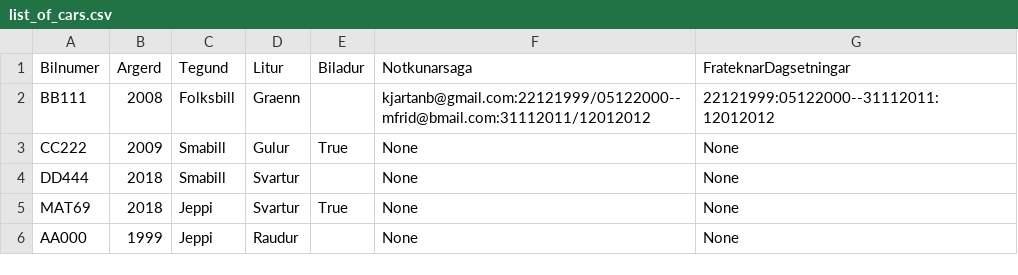
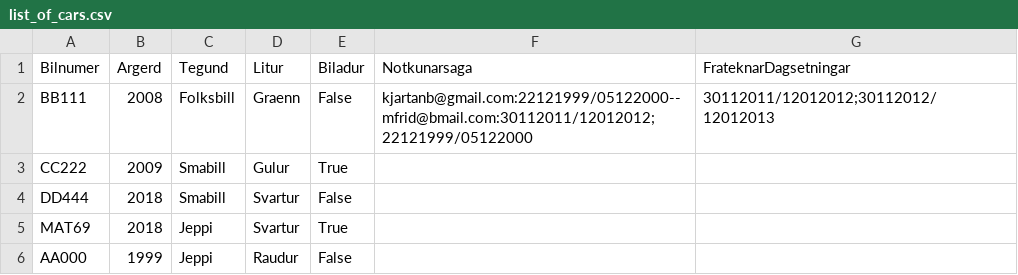
Before and after one commit to Lobos98/Lokaverkefni18, a CSV file: Data/list_of_cars.csv, drawn as a sheet.

```diff
--- a/Data/list_of_cars.csv
+++ b/Data/list_of_cars.csv
@@ -1,6 +1,6 @@
 Bilnumer,Argerd,Tegund,Litur,Biladur,Notkunarsaga,FrateknarDagsetningar
-BB111,2008,Folksbill,Graenn,,kjartanb@gmail.com:22121999/05122000--mfrid@bmail.com:31112011/12012012,22121999:05122000--31112011:12012012
-CC222,2009,Smabill,Gulur,True,None,None
-DD444,2018,Smabill,Svartur,,None,None
-MAT69,2018,Jeppi,Svartur,True,None,None
-AA000,1999,Jeppi,Raudur,,None,None
+BB111,2008,Folksbill,Graenn,False,kjartanb@gmail.com:22121999/05122000--mfrid@bmail.com:30112011/12012012;22121999/05122000,30112011/12012012;30112012/12012013
+CC222,2009,Smabill,Gulur,True,,
+DD444,2018,Smabill,Svartur,False,,
+MAT69,2018,Jeppi,Svartur,True,,
+AA000,1999,Jeppi,Raudur,False,,
```
Also changed, not shown: 3 other files.
